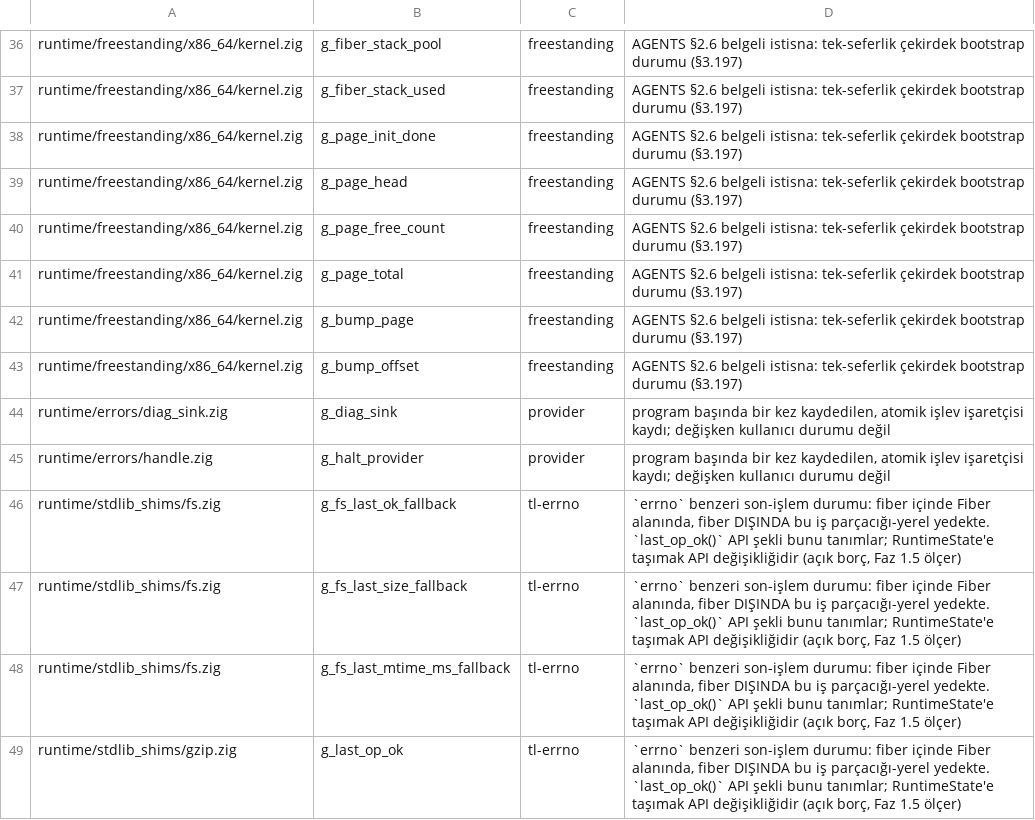
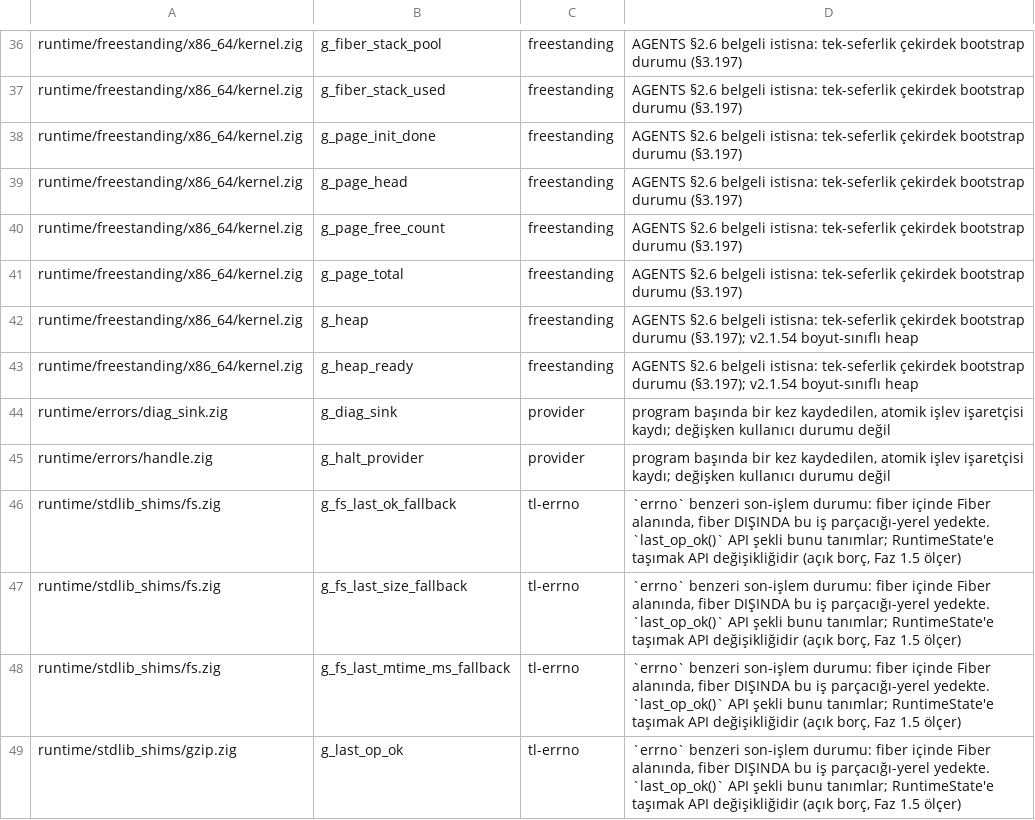
Before and after one commit to mburakmmm/nox-lang, a TSV file: project/global-state-allowlist.tsv, drawn as a sheet; only a part is shown, gaps mark what is left out.

```diff
--- a/project/global-state-allowlist.tsv
+++ b/project/global-state-allowlist.tsv
@@ -41,4 +41,4 @@ runtime/freestanding/x86_64/kernel.zig	g_page_free_count	freestanding	AGENTS §2
 runtime/freestanding/x86_64/kernel.zig	g_page_total	freestanding	AGENTS §2.6 belgeli istisna: tek-seferlik çekirdek bootstrap durumu (§3.197)
-runtime/freestanding/x86_64/kernel.zig	g_bump_page	freestanding	AGENTS §2.6 belgeli istisna: tek-seferlik çekirdek bootstrap durumu (§3.197)
-runtime/freestanding/x86_64/kernel.zig	g_bump_offset	freestanding	AGENTS §2.6 belgeli istisna: tek-seferlik çekirdek bootstrap durumu (§3.197)
+runtime/freestanding/x86_64/kernel.zig	g_heap	freestanding	AGENTS §2.6 belgeli istisna: tek-seferlik çekirdek bootstrap durumu (§3.197); v2.1.54 boyut-sınıflı heap
+runtime/freestanding/x86_64/kernel.zig	g_heap_ready	freestanding	AGENTS §2.6 belgeli istisna: tek-seferlik çekirdek bootstrap durumu (§3.197); v2.1.54 boyut-sınıflı heap
 runtime/errors/diag_sink.zig	g_diag_sink	provider	program başında bir kez kaydedilen, atomik işlev işaretçisi kaydı; değişken kullanıcı durumu değil
```
Also changed, not shown: 12 other files.
